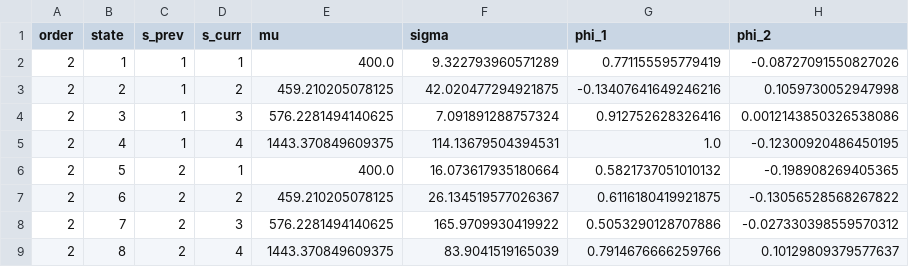
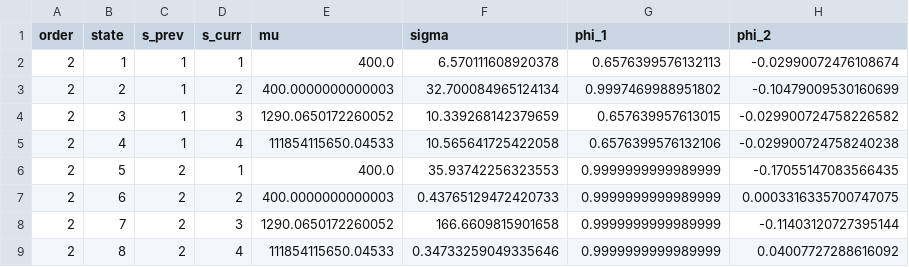
Before and after one commit to Maccen26/hmm-modelling, a CSV file: results/emission_params/b1/jans-split/ar_2_second_order_hmm.csv, drawn as a sheet; only a part is shown; the diff covers the shown part only.

```diff
--- a/results/emission_params/b1/jans-split/ar_2_second_order_hmm.csv
+++ b/results/emission_params/b1/jans-split/ar_2_second_order_hmm.csv
@@ -1,9 +1,9 @@
 order,state,s_prev,s_curr,mu,sigma,phi_1,phi_2
-2,1,1,1,400.0,9.322793960571289,0.771155595779419,-0.08727091550827026
-2,2,1,2,459.210205078125,42.020477294921875,-0.13407641649246216,0.1059730052947998
-2,3,1,3,576.2281494140625,7.091891288757324,0.912752628326416,0.0012143850326538086
-2,4,1,4,1443.370849609375,114.13679504394531,1.0,-0.12300920486450195
-2,5,2,1,400.0,16.073617935180664,0.5821737051010132,-0.198908269405365
-2,6,2,2,459.210205078125,26.134519577026367,0.6116180419921875,-0.13056528568267822
-2,7,2,3,576.2281494140625,165.9709930419922,0.5053290128707886,-0.027330398559570312
-2,8,2,4,1443.370849609375,83.9041519165039,0.7914676666259766,0.10129809379577637
+2,1,1,1,400.0,6.570111608920378,0.6576399576132113,-0.02990072476108674
+2,2,1,2,400.0000000000003,32.700084965124134,0.9997469988951802,-0.10479009530160699
+2,3,1,3,1290.0650172260052,10.339268142379659,0.657639957613015,-0.029900724758226582
+2,4,1,4,111854115650.04533,10.565641725422058,0.6576399576132106,-0.029900724758240238
+2,5,2,1,400.0,35.93742256323553,0.9999999999989999,-0.17055147083566435
+2,6,2,2,400.0000000000003,0.43765129472420733,0.9999999999989999,0.0003316335700747075
+2,7,2,3,1290.0650172260052,166.6609815901658,0.9999999999989999,-0.11403120727395144
+2,8,2,4,111854115650.04533,0.34733259049335646,0.9999999999989999,0.04007727288616092
```
Also changed, not shown: 30 edited cells elsewhere in this file, results/emission_params/b1/jans-split/ar_2_covariate_hmm.csv, results/emission_params/b1/jans-split/ar_hmm.csv, 41 other files.
